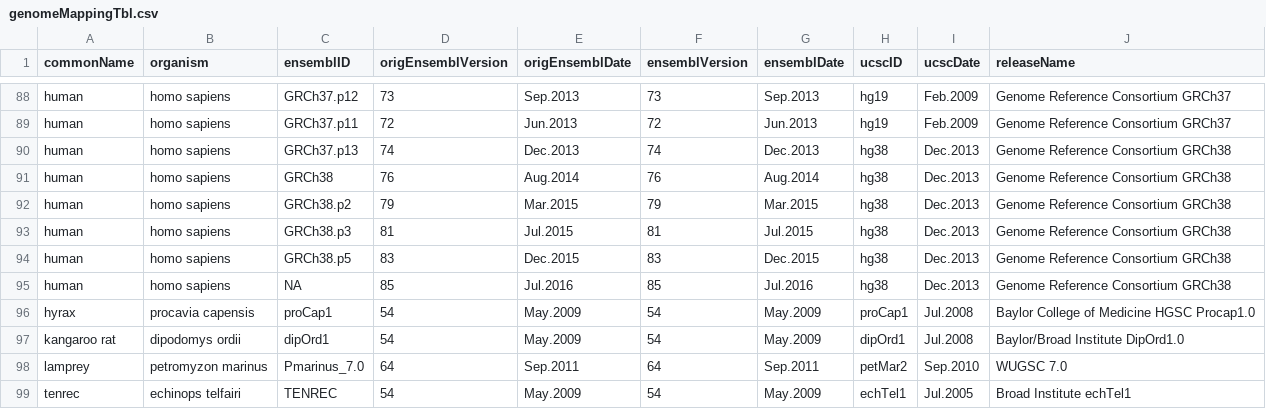
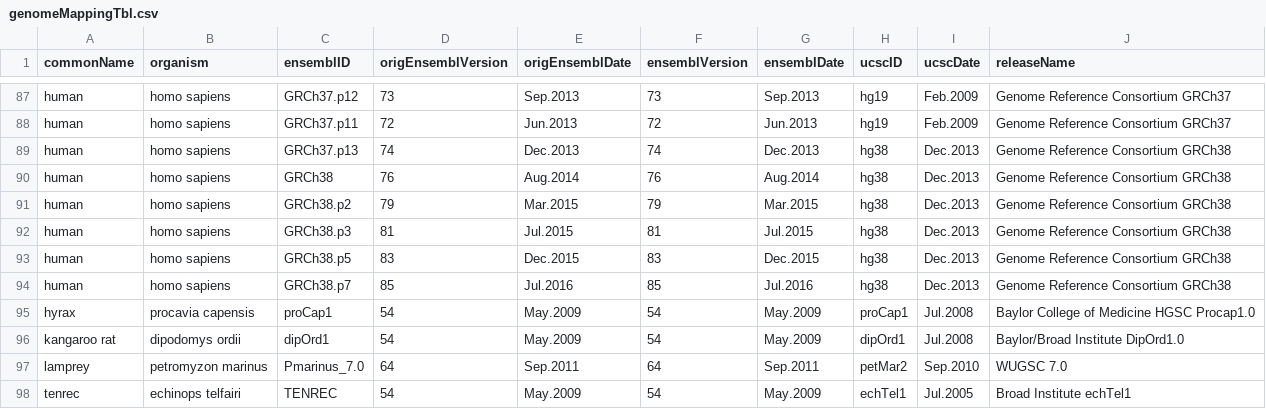
Before and after one commit to magali/GenomeInfoDb, a CSV file: inst/extdata/dataFiles/genomeMappingTbl.csv, drawn as a sheet; only a part is shown, gaps mark what is left out; the diff covers the shown part only.

Commit message:
Update ensembl and UCSC genome build mapping table
git-svn-id: https://hedgehog.fhcrc.org/bioconductor/trunk/madman/Rpacks/GenomeInfoDb@123103 bc3139a8-67e5-0310-9ffc-ced21a209358

```diff
--- a/inst/extdata/dataFiles/genomeMappingTbl.csv
+++ b/inst/extdata/dataFiles/genomeMappingTbl.csv
@@ -94,3 +93,3 @@ human,homo sapiens,GRCh38.p3,81,Jul.2015,81,Jul.2015,hg38,Dec.2013,Genome Refere
 human,homo sapiens,GRCh38.p5,83,Dec.2015,83,Dec.2015,hg38,Dec.2013,Genome Reference Consortium GRCh38
-human,homo sapiens,NA,85,Jul.2016,85,Jul.2016,hg38,Dec.2013,Genome Reference Consortium GRCh38
+human,homo sapiens,GRCh38.p7,85,Jul.2016,85,Jul.2016,hg38,Dec.2013,Genome Reference Consortium GRCh38
 hyrax,procavia capensis,proCap1,54,May.2009,54,May.2009,proCap1,Jul.2008,Baylor College of Medicine HGSC Procap1.0
```
Also changed, not shown: 3 added rows, 3 removed rows and 6 edited cells elsewhere in this file, 1 other file.
